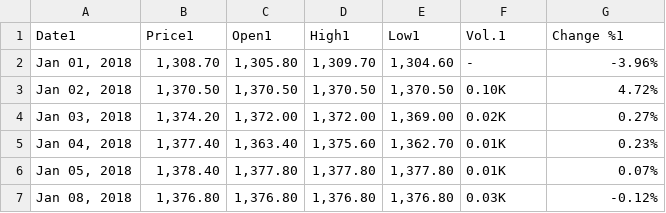
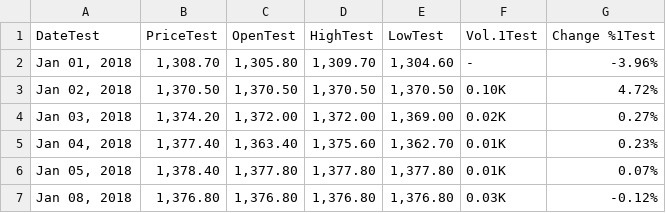
Before and after one commit to Chewyfungus/midas, a CSV file: data/gold_futures_test.csv, drawn as a sheet; only a part is shown.

```diff
--- a/data/gold_futures_test.csv
+++ b/data/gold_futures_test.csv
@@ -1,2 +1,2 @@
-"Date1","Price1","Open1","High1","Low1","Vol.1","Change %1"
+"DateTest","PriceTest","OpenTest","HighTest","LowTest","Vol.1Test","Change %1Test"
 "Jan 01, 2018","1,308.70","1,305.80","1,309.70","1,304.60","-","-3.96%"
```
Also changed, not shown: data/gold_futures_train.csv, 1 other file.
